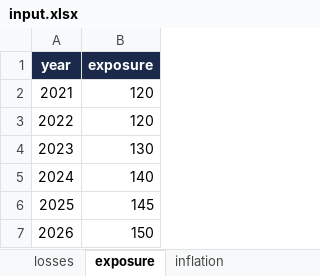
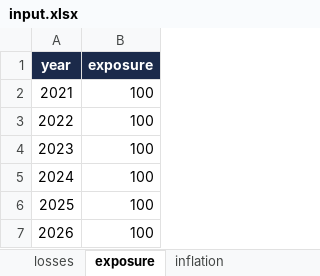
Before and after one commit to pacomc999/pacos-pricing-pipeline, an Excel workbook: input.xlsx, sheet exposure, drawn as a sheet; values as stored, in another font and other column widths than the file's, no borders; the diff names each change by its address in the sheet, - before the commit and + after, or states it on an @@ line.

```diff
--- a/input.xlsx (sheet exposure)
+++ b/input.xlsx (sheet exposure)
-B2:B3 (exposure): 120
+B2:B3 (exposure): 100
-B4 (exposure): 130
+B4 (exposure): 100
-B5 (exposure): 140
+B5 (exposure): 100
-B6 (exposure): 145
+B6 (exposure): 100
-B7 (exposure): 150
+B7 (exposure): 100
```
Also changed, not shown: sheet losses, sheet inflation, sheet parameters, 1 other file.
